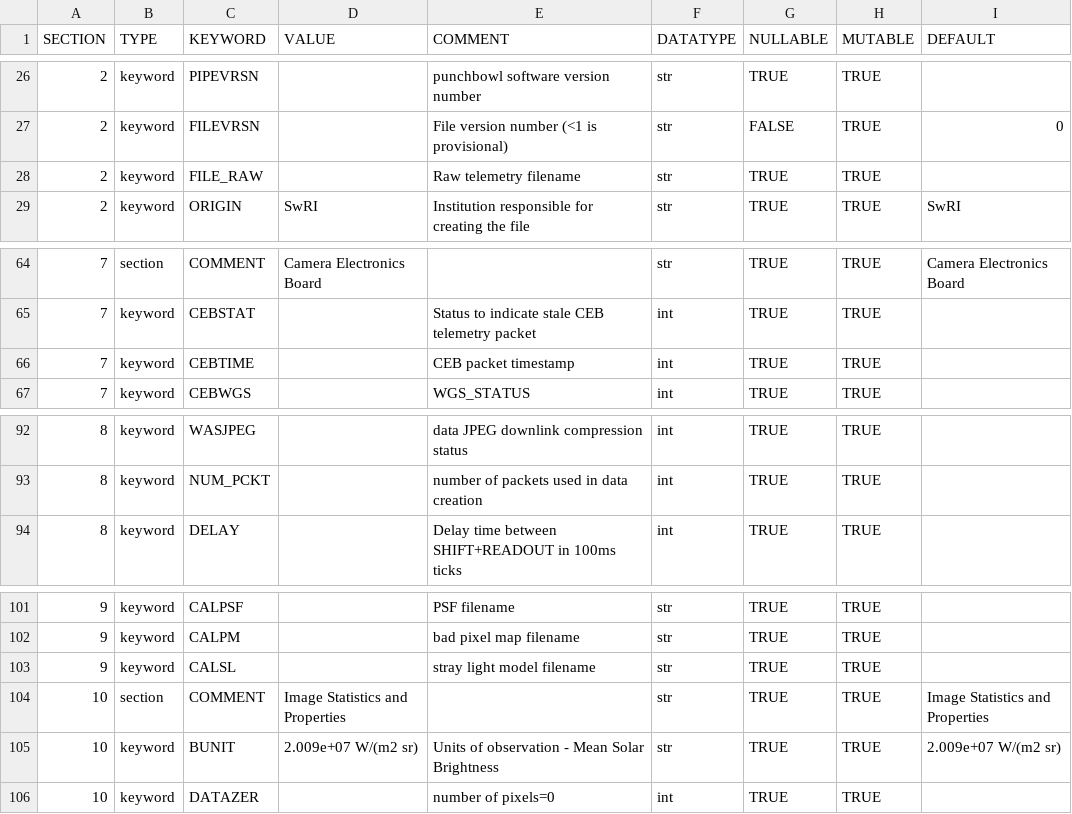
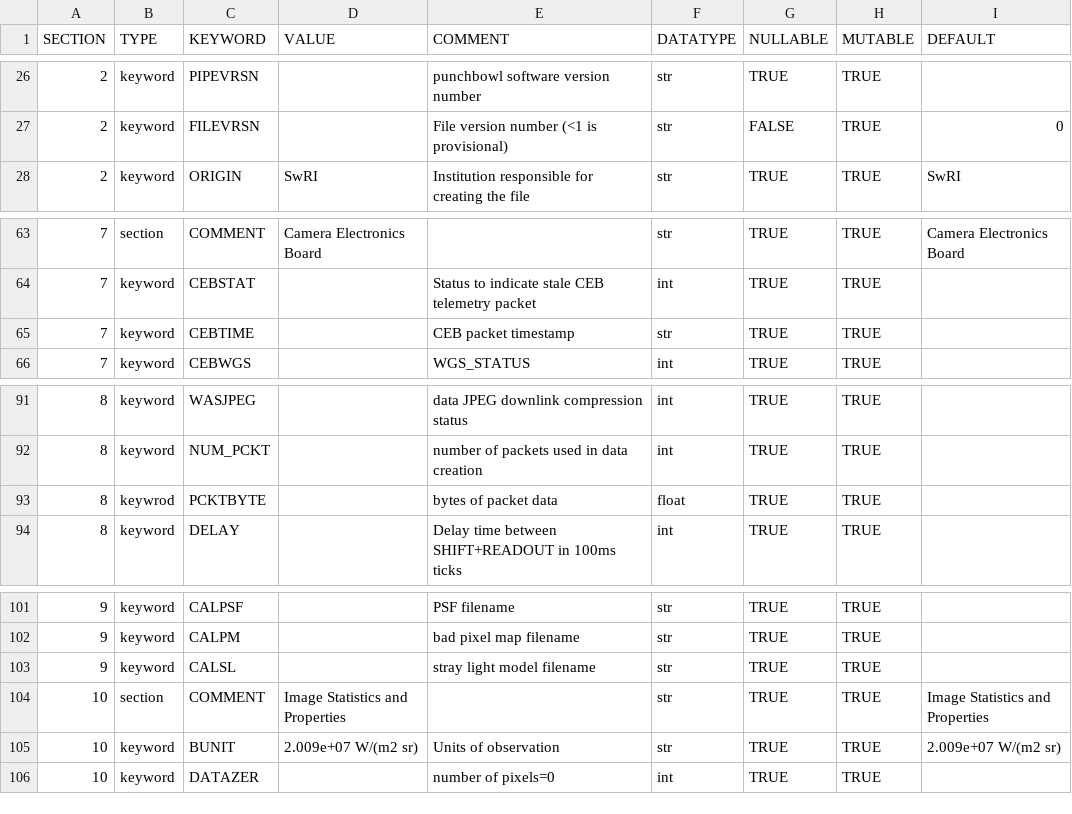
Before and after one commit to raphael-attie/punchbowl, a CSV file: punchbowl/data/data/omniheader.csv, drawn as a sheet; only a part is shown, gaps mark what is left out.

```diff
--- a/punchbowl/data/data/omniheader.csv
+++ b/punchbowl/data/data/omniheader.csv
@@ -27,3 +27,2 @@ SECTION,TYPE,KEYWORD,VALUE,COMMENT,DATATYPE,NULLABLE,MUTABLE,DEFAULT
 2,keyword,FILEVRSN,,File version number (<1 is provisional),str,FALSE,TRUE,0
-2,keyword,FILE_RAW,,Raw telemetry filename,str,TRUE,TRUE,
 2,keyword,ORIGIN,SwRI,Institution responsible for creating the file,str,TRUE,TRUE,SwRI
@@ -65,3 +64,3 @@ SECTION,TYPE,KEYWORD,VALUE,COMMENT,DATATYPE,NULLABLE,MUTABLE,DEFAULT
 7,keyword,CEBSTAT,,Status to indicate stale CEB telemetry packet,int,TRUE,TRUE,
-7,keyword,CEBTIME,,CEB packet timestamp,int,TRUE,TRUE,
+7,keyword,CEBTIME,,CEB packet timestamp,str,TRUE,TRUE,
 7,keyword,CEBWGS,,WGS_STATUS,int,TRUE,TRUE,
@@ -93,2 +92,3 @@ SECTION,TYPE,KEYWORD,VALUE,COMMENT,DATATYPE,NULLABLE,MUTABLE,DEFAULT
 8,keyword,NUM_PCKT,,number of packets used in data creation,int,TRUE,TRUE,
+8,keywrod,PCKTBYTE,,bytes of packet data,float,TRUE,TRUE,
 8,keyword,DELAY,,Delay time between SHIFT+READOUT in 100ms ticks,int,TRUE,TRUE,
@@ -104,3 +104,3 @@ SECTION,TYPE,KEYWORD,VALUE,COMMENT,DATATYPE,NULLABLE,MUTABLE,DEFAULT
 10,section,COMMENT,Image Statistics and Properties,,str,TRUE,TRUE,Image Statistics and Properties
-10,keyword,BUNIT,2.009e+07 W/(m2 sr),Units of observation - Mean Solar Brightness,str,TRUE,TRUE,2.009e+07 W/(m2 sr)
+10,keyword,BUNIT,2.009e+07 W/(m2 sr),Units of observation,str,TRUE,TRUE,2.009e+07 W/(m2 sr)
 10,keyword,DATAZER,,number of pixels=0,int,TRUE,TRUE,
```
Also changed, not shown: 2 other files.
